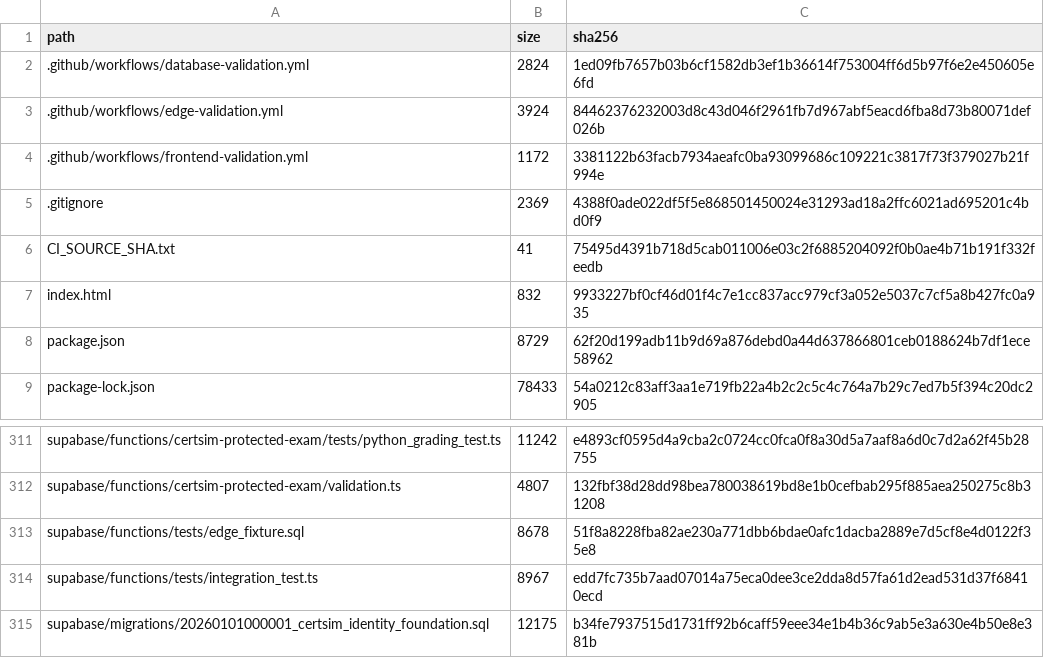
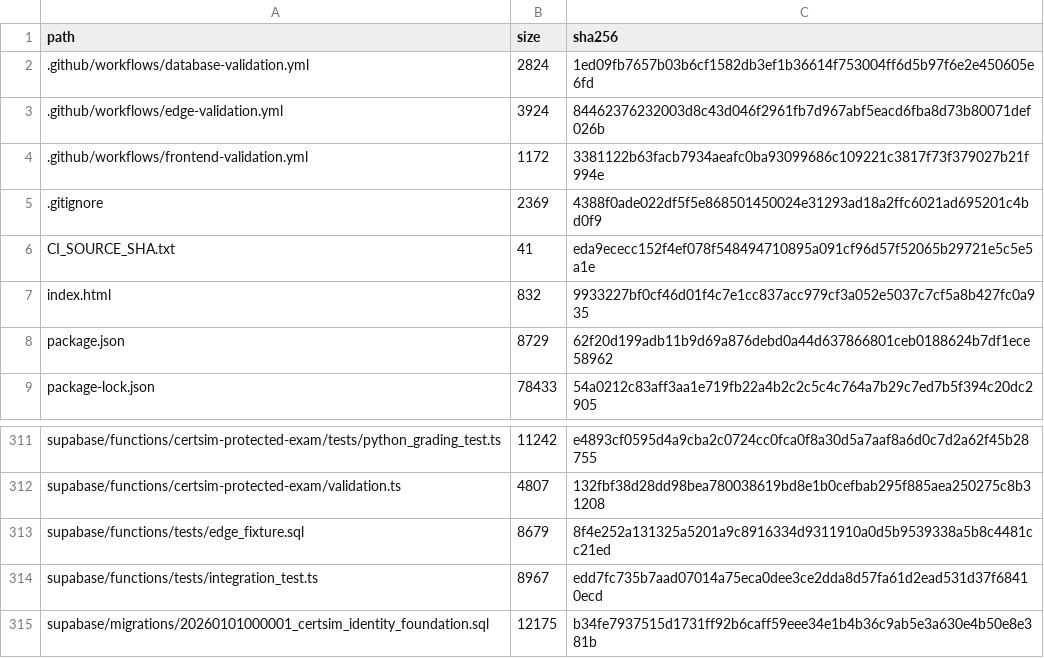
Before and after one commit to SAFFR0NM0NEY/cert-sim-platform-ci-public, a TSV file: CI_EXPORT_MANIFEST.tsv, drawn as a sheet; only a part is shown, gaps mark what is left out.

```diff
--- a/CI_EXPORT_MANIFEST.tsv
+++ b/CI_EXPORT_MANIFEST.tsv
@@ -5,3 +5,3 @@ path	size	sha256
 .gitignore	2369	4388f0ade022df5f5e868501450024e31293ad18a2ffc6021ad695201c4bd0f9
-CI_SOURCE_SHA.txt	41	75495d4391b718d5cab011006e03c2f6885204092f0b0ae4b71b191f332feedb
+CI_SOURCE_SHA.txt	41	eda9ececc152f4ef078f548494710895a091cf96d57f52065b29721e5c5e5a1e
 index.html	832	9933227bf0cf46d01f4c7e1cc837acc979cf3a052e5037c7cf5a8b427fc0a935
@@ -312,3 +312,3 @@ supabase/functions/certsim-protected-exam/tests/python_grading_test.ts	11242	e48
 supabase/functions/certsim-protected-exam/validation.ts	4807	132fbf38d28dd98bea780038619bd8e1b0cefbab295f885aea250275c8b31208
-supabase/functions/tests/edge_fixture.sql	8678	51f8a8228fba82ae230a771dbb6bdae0afc1dacba2889e7d5cf8e4d0122f35e8
+supabase/functions/tests/edge_fixture.sql	8679	8f4e252a131325a5201a9c8916334d9311910a0d5b9539338a5b8c4481cc21ed
 supabase/functions/tests/integration_test.ts	8967	edd7fc735b7aad07014a75eca0dee3ce2dda8d57fa61d2ead531d37f68410ecd
```
Also changed, not shown: 2 other files.
